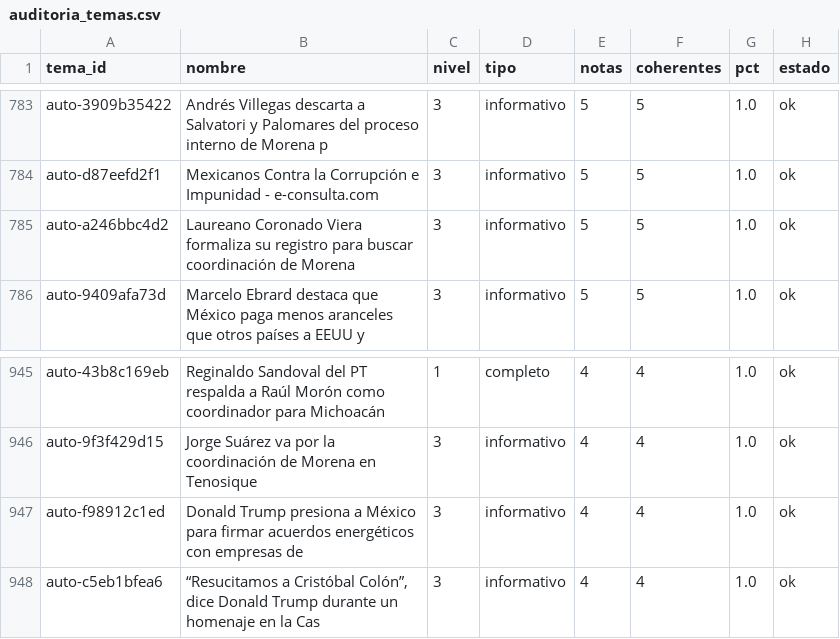
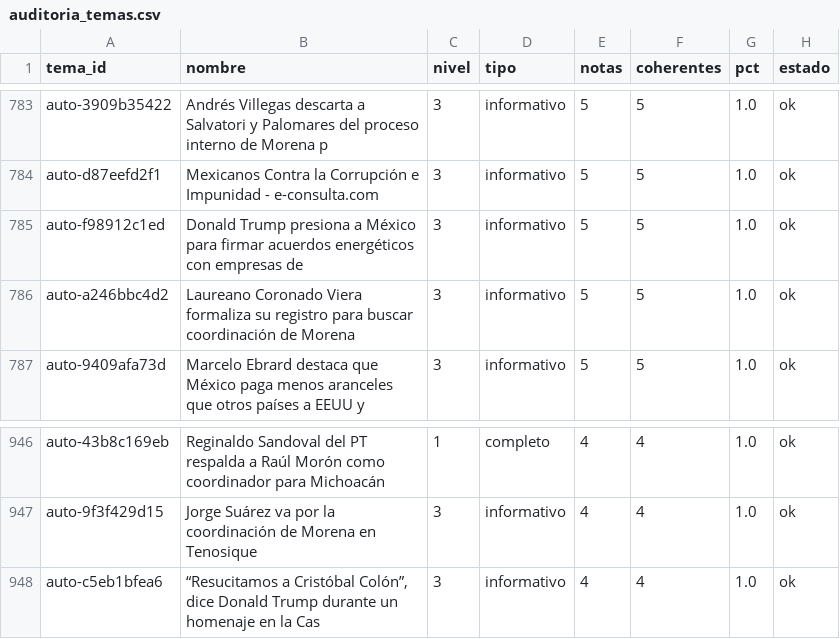
Before and after one commit to OckarLezama/ecosistema-politico, a CSV file: data/auditoria_temas.csv, drawn as a sheet; only a part is shown, gaps mark what is left out; removed rows and columns are numbered as before the commit, all else as after; the diff names each change by its address in the sheet, - before the commit and + after, or states it on an @@ line.

```diff
--- a/data/auditoria_temas.csv
+++ b/data/auditoria_temas.csv
+row 785: auto-f98912c1ed | Donald Trump presiona a México para firmar acuerdos energéticos con empresas de | 3 | informativo | 5 | 5 | 1.0 | ok
-row 947: auto-f98912c1ed | Donald Trump presiona a México para firmar acuerdos energéticos con empresas de | 3 | informativo | 4 | 4 | 1.0 | ok
```
Also changed, not shown: data/radar_historial.csv, 3 other files.
